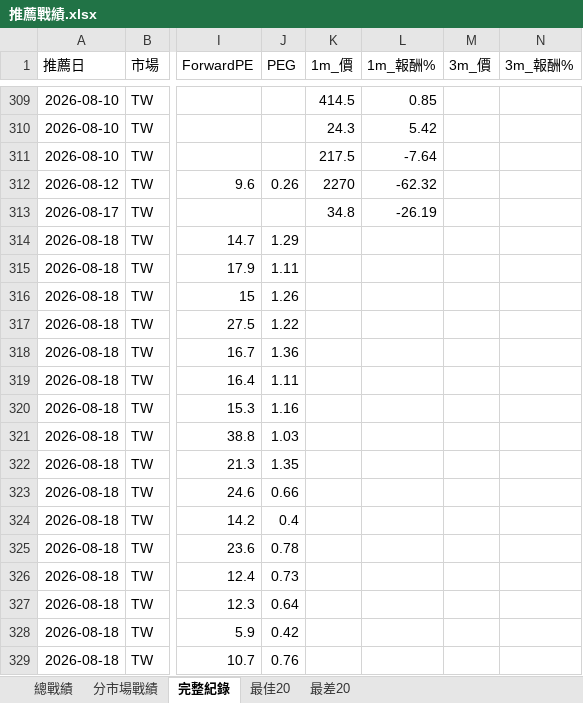
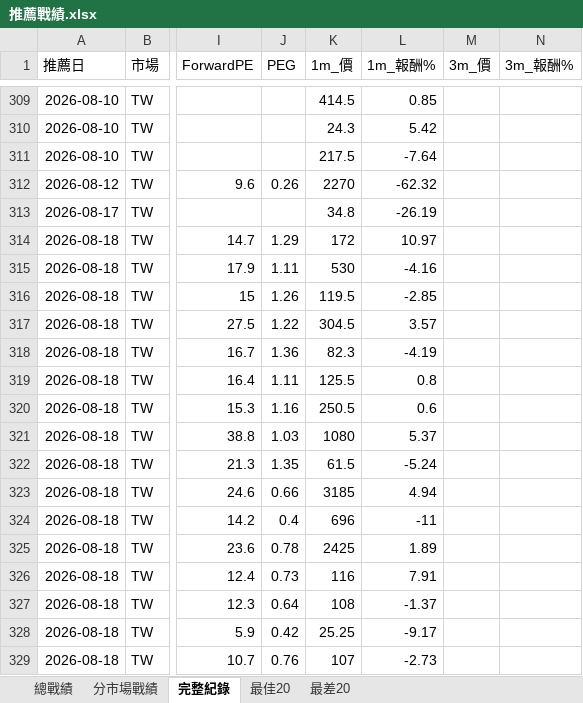
Before and after one commit to delphichi/big, an Excel workbook: data/推薦戰績.xlsx, sheet 完整紀錄, drawn as a sheet; only a part is shown, gaps mark what is left out; values as stored, in another font and other column widths than the file's, no borders; the diff covers the shown part only; the diff names each change by its address in the sheet, - before the commit and + after, or states it on an @@ line.

```diff
--- a/data/推薦戰績.xlsx (sheet 完整紀錄)
+++ b/data/推薦戰績.xlsx (sheet 完整紀錄)
-K314 (1m_價): (empty)
+K314 (1m_價): 172
-L314 (1m_報酬%): (empty)
+L314 (1m_報酬%): 10.97
-K315 (1m_價): (empty)
+K315 (1m_價): 530
-L315 (1m_報酬%): (empty)
+L315 (1m_報酬%): -4.16
-K316 (1m_價): (empty)
+K316 (1m_價): 119.5
-L316 (1m_報酬%): (empty)
+L316 (1m_報酬%): -2.85
-K317 (1m_價): (empty)
+K317 (1m_價): 304.5
-L317 (1m_報酬%): (empty)
+L317 (1m_報酬%): 3.57
-K318 (1m_價): (empty)
+K318 (1m_價): 82.3
-L318 (1m_報酬%): (empty)
+L318 (1m_報酬%): -4.19
-K319 (1m_價): (empty)
+K319 (1m_價): 125.5
-L319 (1m_報酬%): (empty)
+L319 (1m_報酬%): 0.8
-K320 (1m_價): (empty)
+K320 (1m_價): 250.5
-L320 (1m_報酬%): (empty)
+L320 (1m_報酬%): 0.6
-K321 (1m_價): (empty)
+K321 (1m_價): 1080
-L321 (1m_報酬%): (empty)
+L321 (1m_報酬%): 5.37
-K322 (1m_價): (empty)
+K322 (1m_價): 61.5
-L322 (1m_報酬%): (empty)
+L322 (1m_報酬%): -5.24
-K323 (1m_價): (empty)
+K323 (1m_價): 3185
-L323 (1m_報酬%): (empty)
+L323 (1m_報酬%): 4.94
-K324 (1m_價): (empty)
+K324 (1m_價): 696
-L324 (1m_報酬%): (empty)
+L324 (1m_報酬%): -11
-K325 (1m_價): (empty)
+K325 (1m_價): 2425
-L325 (1m_報酬%): (empty)
+L325 (1m_報酬%): 1.89
-K326 (1m_價): (empty)
+K326 (1m_價): 116
-L326 (1m_報酬%): (empty)
+L326 (1m_報酬%): 7.91
-K327 (1m_價): (empty)
+K327 (1m_價): 108
-L327 (1m_報酬%): (empty)
+L327 (1m_報酬%): -1.37
-K328 (1m_價): (empty)
+K328 (1m_價): 25.25
-L328 (1m_報酬%): (empty)
+L328 (1m_報酬%): -9.17
-K329 (1m_價): (empty)
+K329 (1m_價): 107
-L329 (1m_報酬%): (empty)
+L329 (1m_報酬%): -2.73
```
Also changed, not shown: 38 edited cells elsewhere in this sheet, sheet 最差20, sheet 最佳20, sheet 總戰績, sheet 分市場戰績, data/台股PE監看表.xlsx, 1 other file.
